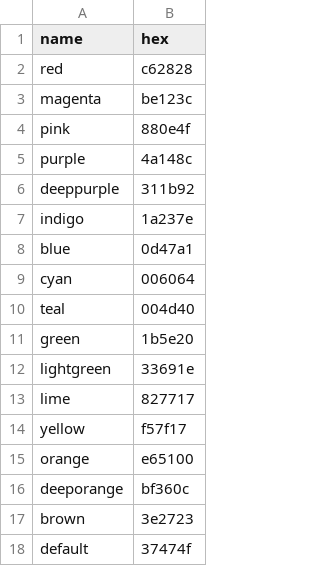
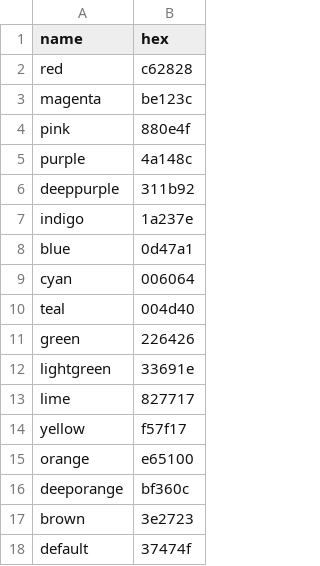
Before and after one commit to hecko-yes/hecko.my.to, a TSV file: _data/colors.tsv, drawn as a sheet.

Commit message:
bump green uhh half a step sure
linear (and thus not perceptually equal but eh) mix of 900 and 800

```diff
--- a/_data/colors.tsv
+++ b/_data/colors.tsv
@@ -10,3 +10,3 @@ cyan	006064
 teal	004d40
-green	1b5e20
+green	226426
 lightgreen	33691e
```
